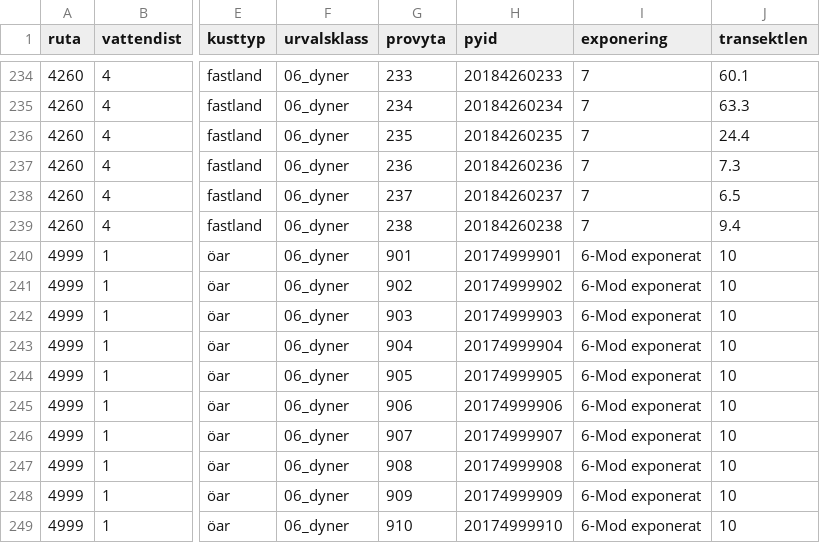
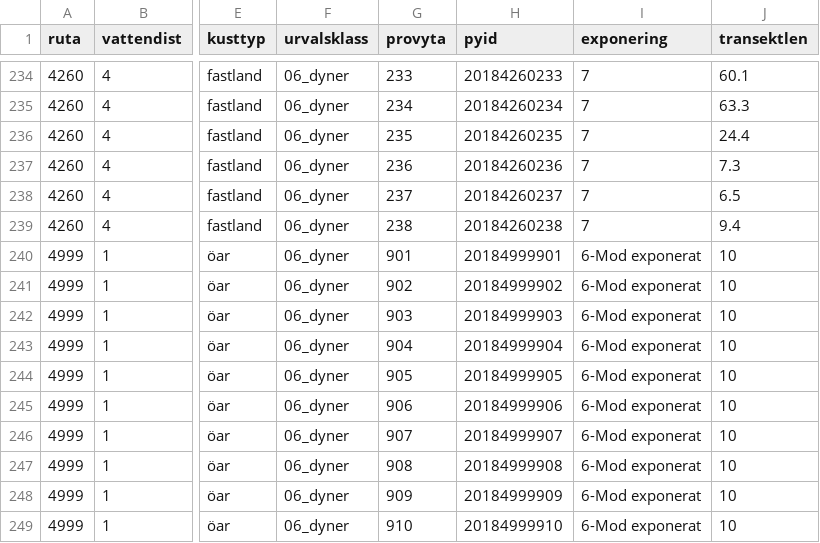
Before and after one commit to hemip/strand2018, a CSV file: app/src/main/res/raw/data2.csv, drawn as a sheet; only a part is shown, gaps mark what is left out; the diff names each change by its address in the sheet, - before the commit and + after, or states it on an @@ line.

```diff
--- a/app/src/main/res/raw/data2.csv
+++ b/app/src/main/res/raw/data2.csv
-H240 (pyid): 20174999901
+H240 (pyid): 20184999901
-H241 (pyid): 20174999902
+H241 (pyid): 20184999902
-H242 (pyid): 20174999903
+H242 (pyid): 20184999903
-H243 (pyid): 20174999904
+H243 (pyid): 20184999904
-H244 (pyid): 20174999905
+H244 (pyid): 20184999905
-H245 (pyid): 20174999906
+H245 (pyid): 20184999906
-H246 (pyid): 20174999907
+H246 (pyid): 20184999907
-H247 (pyid): 20174999908
+H247 (pyid): 20184999908
-H248 (pyid): 20174999909
+H248 (pyid): 20184999909
-H249 (pyid): 20174999910
+H249 (pyid): 20184999910
```
Also changed, not shown: app/build/intermediates/res/merged/debug/raw/data2.csv, app/build/intermediates/res/merged/debug/raw/data3.csv, 15 other files.
